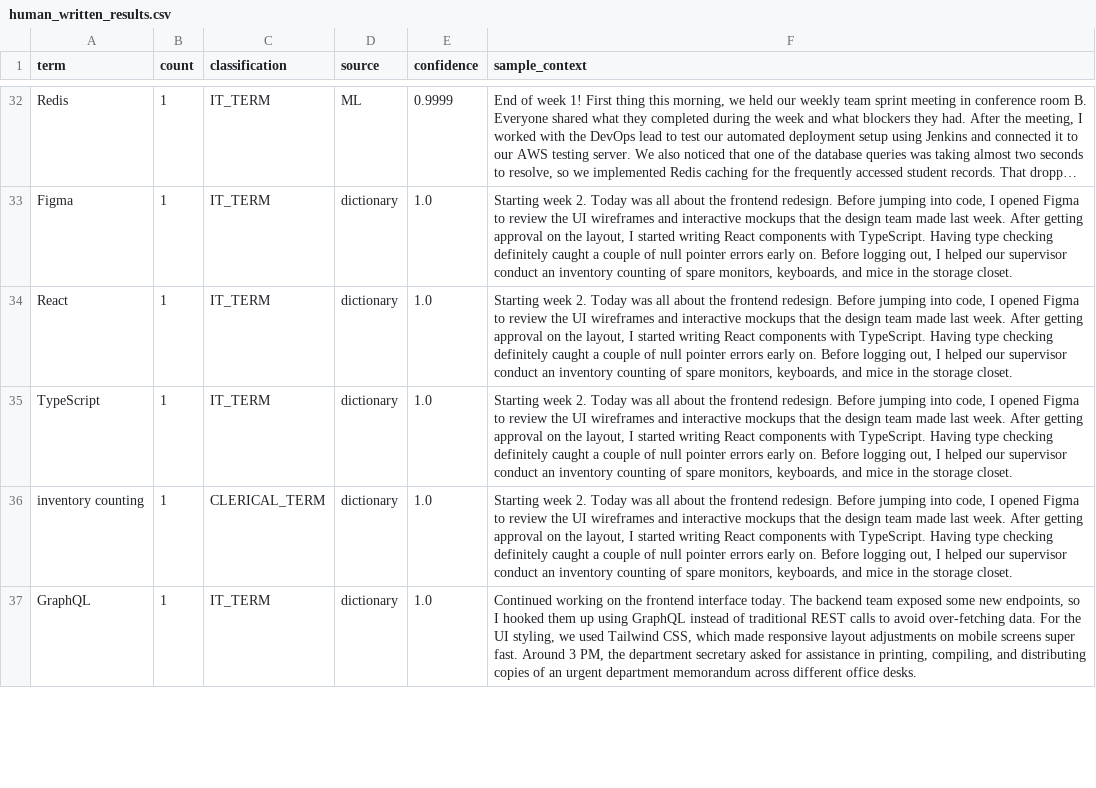
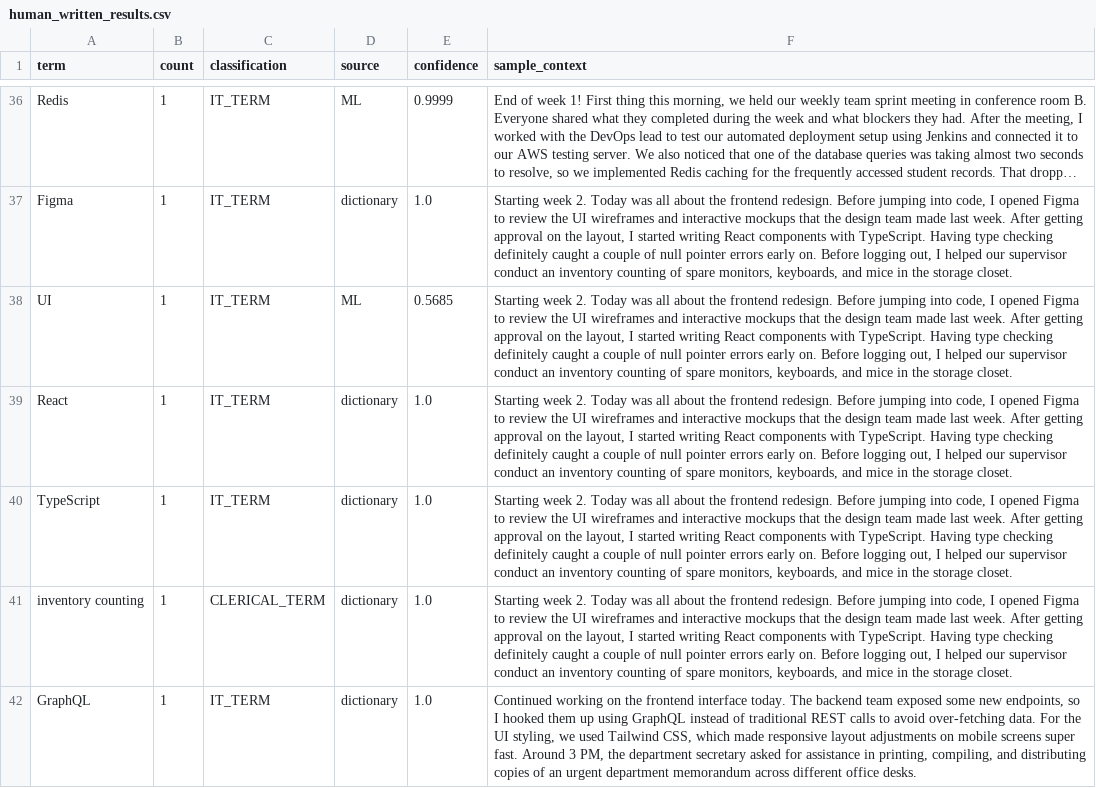
Before and after one commit to caineirb/spaCy-training, a CSV file: data/human_written_results.csv, drawn as a sheet; only a part is shown, gaps mark what is left out; long unchanged cells end in …; the diff covers the shown part only; the diff names each change by its address in the sheet, - before the commit and + after, or states it on an @@ line.

```diff
--- a/data/human_written_results.csv
+++ b/data/human_written_results.csv
+row 38: UI | 1 | IT_TERM | ML | 0.5685 | Starting week 2. Today was all about the frontend redesign. Before jumping into code, I opened Figma to review the UI wireframes and interactive mockups that the design team made last week. After getting approval on the layout, I started writing React components with TypeScript. Having type checking definitely caught a couple of null pointer errors early on. Before logging out, I helped our supervisor conduct an inventory counting of spare monitors, keyboards, and mice in the storage closet.
```
Also changed, not shown: 5 added rows, 5 removed rows and 17 edited cells elsewhere in this file, data/reviewed/annotations_review.csv, data/structured_results.csv, 9 other files.
